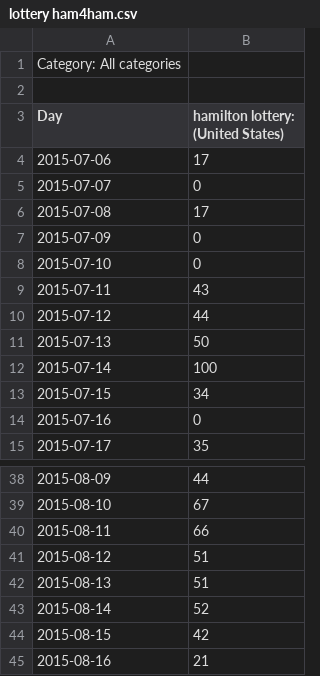
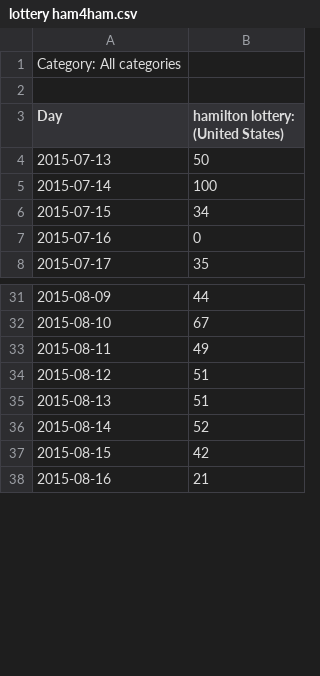
Before and after one commit to whitek2/comp-data, a CSV file: data/ham4ham perfs/lottery ham4ham.csv (was data/lottery ham4ham.csv), drawn as a sheet; only a part is shown, gaps mark what is left out; the diff covers the shown part only.

```diff
--- a/data/lottery ham4ham.csv
+++ b/data/ham4ham perfs/lottery ham4ham.csv
@@ -3,9 +3,2 @@ Category: All categories
 Day,hamilton lottery: (United States)
-2015-07-06,17
-2015-07-07,0
-2015-07-08,17
-2015-07-09,0
-2015-07-10,0
-2015-07-11,43
-2015-07-12,44
 2015-07-13,50
@@ -39,3 +32,3 @@ Day,hamilton lottery: (United States)
 2015-08-10,67
-2015-08-11,66
+2015-08-11,49
 2015-08-12,51
```
Also changed, not shown: 16 added rows and 3 edited cells elsewhere in this file, data/ham4ham perfs/merch ham4ham.csv, data/ham4ham perfs/musical ham4ham.csv, 43 other files.
